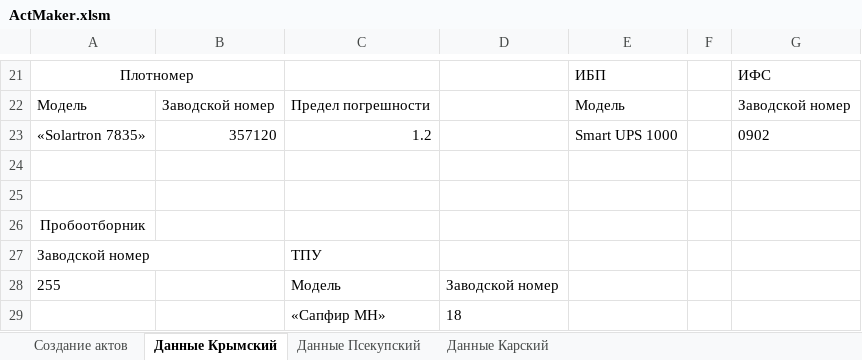
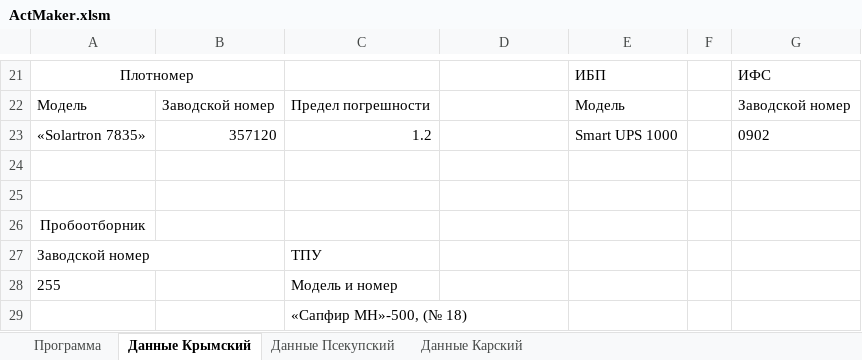
Before and after one commit to OwnNightmare/DocMaker, an Excel workbook: ActMaker.xlsm, sheet Данные Крымский, drawn as a sheet; only a part is shown, gaps mark what is left out; values as stored, in another font and other column widths than the file's, no borders; table styles not drawn; removed rows and columns are numbered as before the commit, all else as after; the diff names each change by its address in the sheet, - before the commit and + after, or states it on an @@ line.

```diff
--- a/ActMaker.xlsm (sheet Данные Крымский)
+++ b/ActMaker.xlsm (sheet Данные Крымский)
-sheet tab: Создание актов
+sheet tab: Программа
-C28: Модель
+C28: Модель и номер
-D28: Заводской номер
+D28: (empty)
-row 29:  |  | «Сапфир МН» | 18
+row 29:  |  | «Сапфир МН»-500, (№ 18)
```
Also changed, not shown: sheet Данные Псекупский, sheet Данные Карский, 2 other files.
